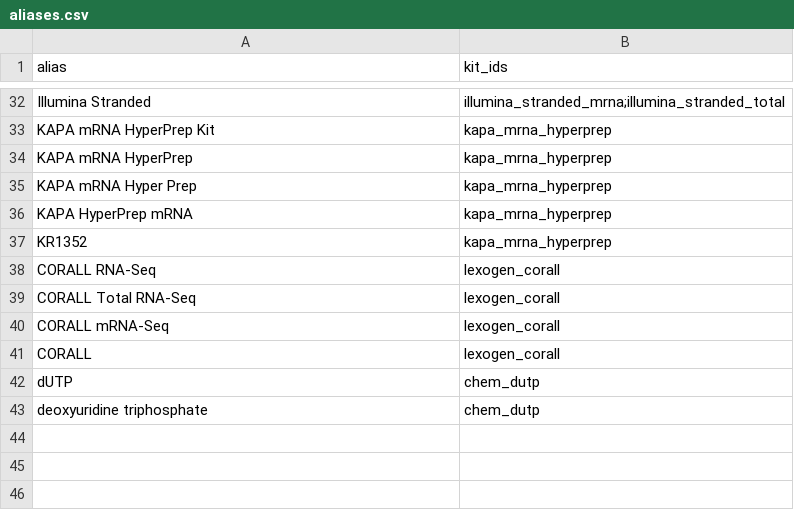
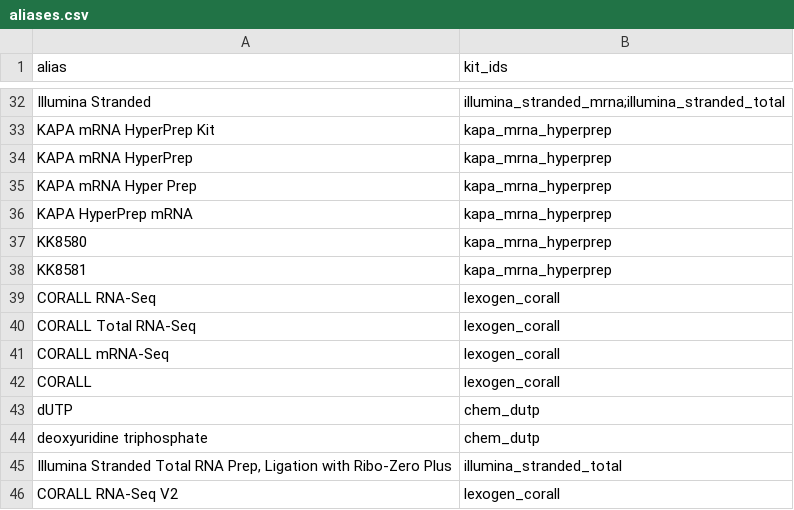
Before and after one commit to ALITTLELZ/SeqSeec, a CSV file: library/aliases.csv, drawn as a sheet; only a part is shown, gaps mark what is left out.

```diff
--- a/library/aliases.csv
+++ b/library/aliases.csv
@@ -36,3 +36,4 @@ KAPA mRNA Hyper Prep,kapa_mrna_hyperprep
 KAPA HyperPrep mRNA,kapa_mrna_hyperprep
-KR1352,kapa_mrna_hyperprep
+KK8580,kapa_mrna_hyperprep
+KK8581,kapa_mrna_hyperprep
 CORALL RNA-Seq,lexogen_corall
@@ -43 +44,3 @@ dUTP,chem_dutp
 deoxyuridine triphosphate,chem_dutp
+"Illumina Stranded Total RNA Prep, Ligation with Ribo-Zero Plus",illumina_stranded_total
+CORALL RNA-Seq V2,lexogen_corall
```
Also changed, not shown: library/kit_registry.csv, 2 other files.
